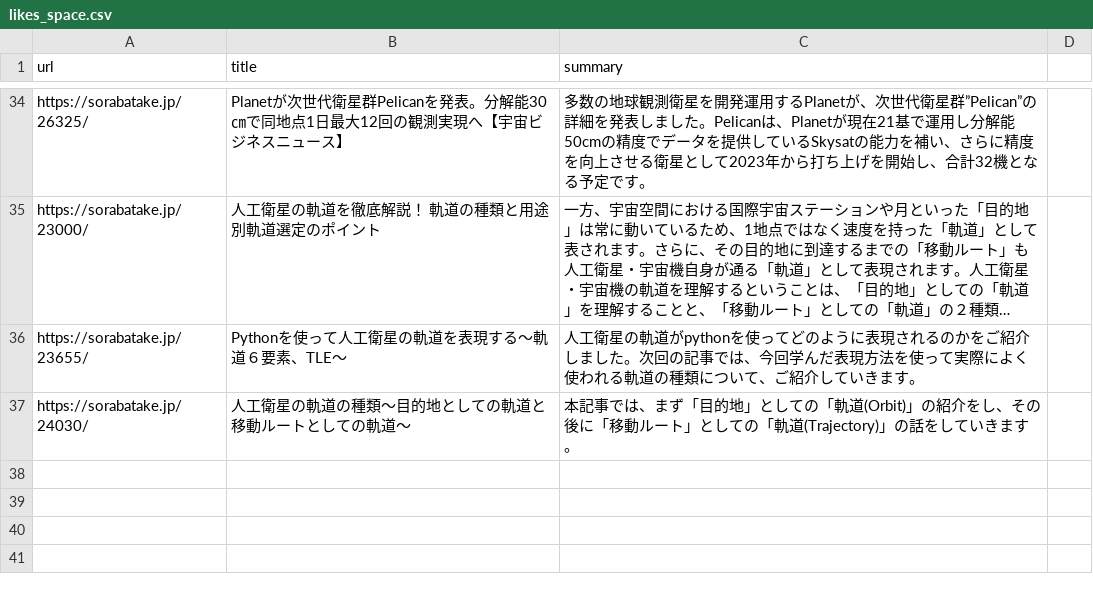
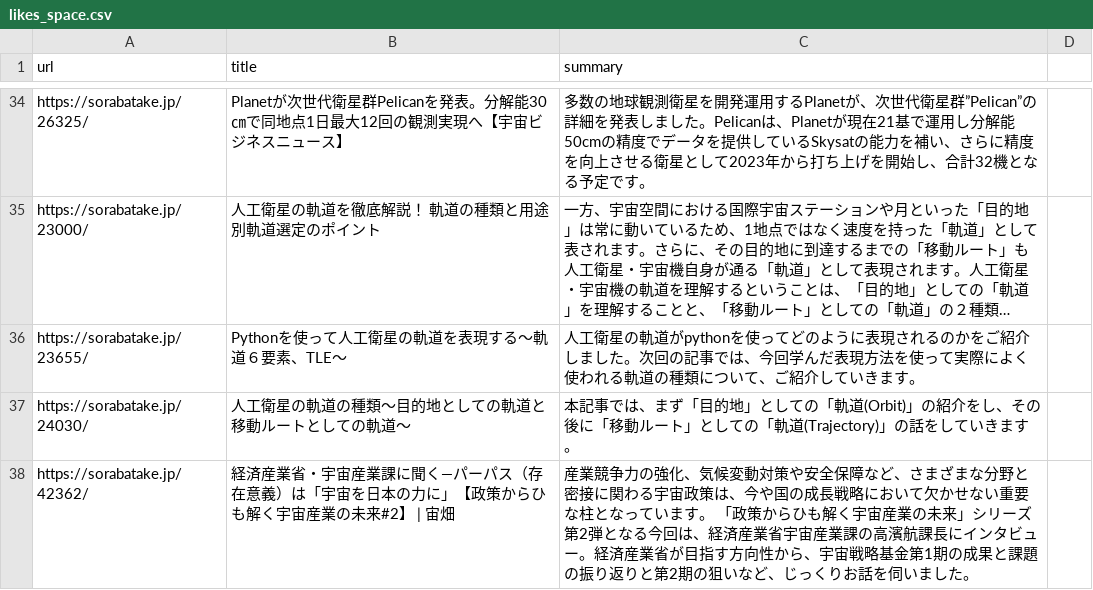
Before and after one commit to freefloatingplanet/TechFeed, a CSV file: data/likes_space.csv, drawn as a sheet; only a part is shown, gaps mark what is left out; long unchanged cells end in ….

```diff
--- a/data/likes_space.csv
+++ b/data/likes_space.csv
@@ -37 +37,2 @@ https://sorabatake.jp/23655/,Pythonを使って人工衛星の軌道を表現す
 https://sorabatake.jp/24030/,人工衛星の軌道の種類～目的地としての軌道と移動ルートとしての軌道～,本記事では、まず「目的地」としての「軌道(Orbit)」の紹介をし、その後に「移動ルート」としての「軌道(Trajectory)」の話をしていきます。
+https://sorabatake.jp/42362/,経済産業省・宇宙産業課に聞く―パーパス（存在意義）は「宇宙を日本の力に」【政策からひも解く宇宙産業の未来#2】 | 宙畑,産業競争力の強化、気候変動対策や安全保障など、さまざまな分野と密接に関わる宇宙政策は、今や国の成長戦略において欠かせない重要な柱となっています。 「政策からひも解く宇宙産業の未来」シリーズ第2弾となる今回は、経済産業省宇宙産業課の高濱航課長にインタビュー。経済産業省が目指す方向性から、宇宙戦略基金第1期の成果と課題の振り返りと第2期の狙いなど、じっくりお話を伺いました。
```
Also changed, not shown: data/likes.csv, data/likes_english.csv.
